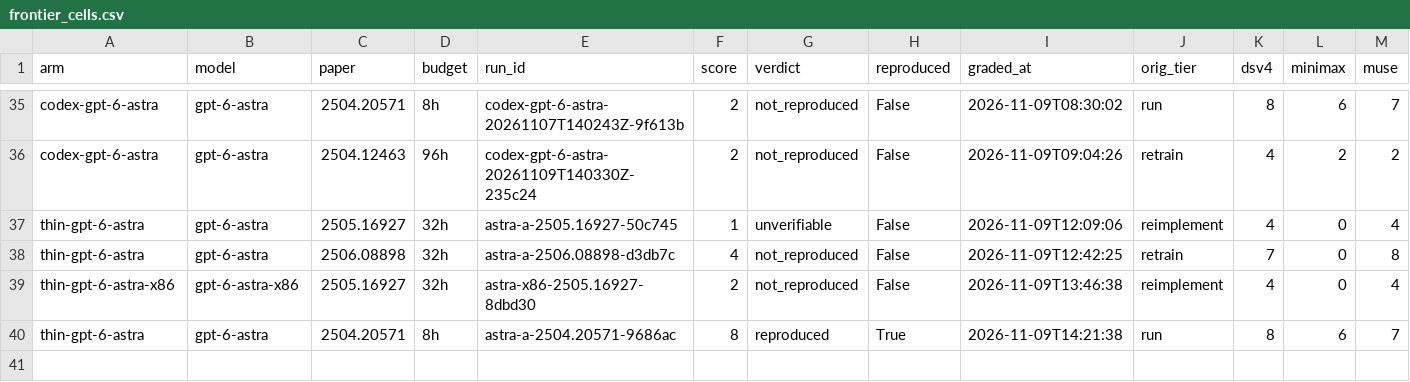
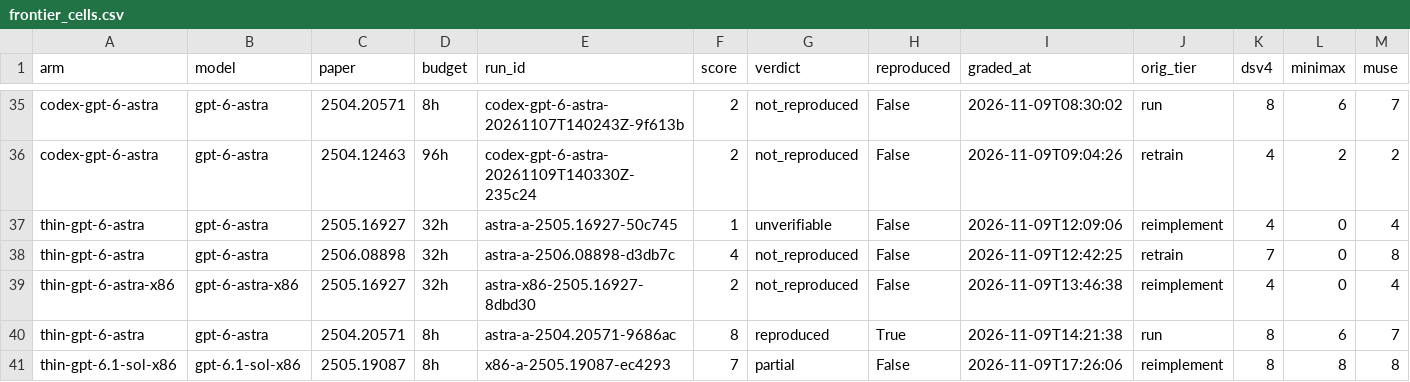
Before and after one commit to mithils3/reprocli, a CSV file: rebuttal/results/databook/frontier_cells.csv, drawn as a sheet; only a part is shown, gaps mark what is left out; rows hold the shown columns only; the diff names each change by its address in the sheet, - before the commit and + after, or states it on an @@ line.

```diff
--- a/rebuttal/results/databook/frontier_cells.csv
+++ b/rebuttal/results/databook/frontier_cells.csv
+row 41: thin-gpt-6.1-sol-x86 | gpt-6.1-sol-x86 | 2505.19087 | 8h | x86-a-2505.19087-ec4293 | 7 | partial | False | 2026-11-09T17:26:06 | reimplement | 8 | 8 | 8
```
Also changed, not shown: 3 other files.
